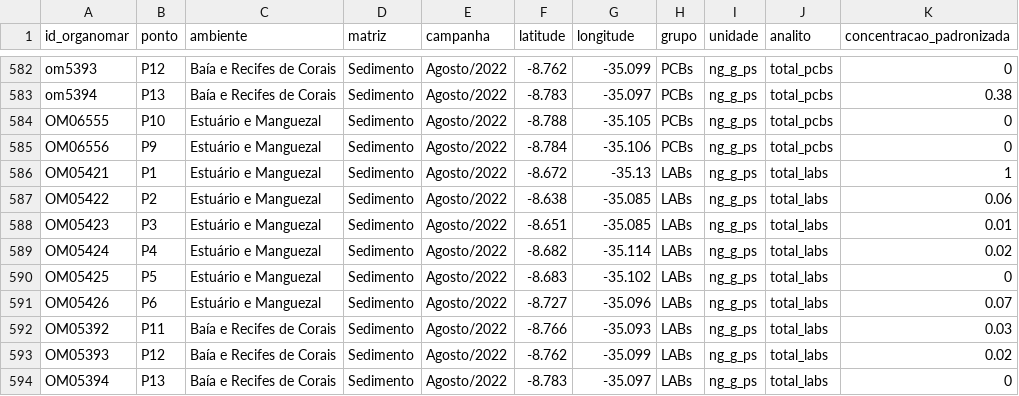
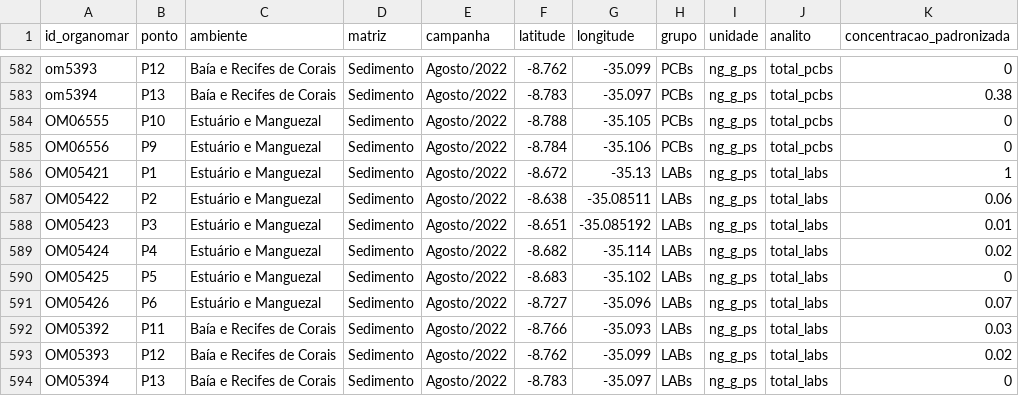
Before and after one commit to bvmcosta/projeto_peld, a CSV file: datasets/contaminantes_padronizados.csv, drawn as a sheet; only a part is shown, gaps mark what is left out.

```diff
--- a/datasets/contaminantes_padronizados.csv
+++ b/datasets/contaminantes_padronizados.csv
@@ -586,4 +586,4 @@ OM06556,P9,Estuário e Manguezal,Sedimento,Agosto/2022,-8.784,-35.106,PCBs,ng_g_
 OM05421,P1,Estuário e Manguezal,Sedimento,Agosto/2022,-8.672,-35.13,LABs,ng_g_ps,total_labs,1
-OM05422,P2,Estuário e Manguezal,Sedimento,Agosto/2022,-8.638,-35.085,LABs,ng_g_ps,total_labs,0.06
-OM05423,P3,Estuário e Manguezal,Sedimento,Agosto/2022,-8.651,-35.085,LABs,ng_g_ps,total_labs,0.01
+OM05422,P2,Estuário e Manguezal,Sedimento,Agosto/2022,-8.638,-35.08511,LABs,ng_g_ps,total_labs,0.06
+OM05423,P3,Estuário e Manguezal,Sedimento,Agosto/2022,-8.651,-35.085192,LABs,ng_g_ps,total_labs,0.01
 OM05424,P4,Estuário e Manguezal,Sedimento,Agosto/2022,-8.682,-35.114,LABs,ng_g_ps,total_labs,0.02
```
Also changed, not shown: 1 other file.
